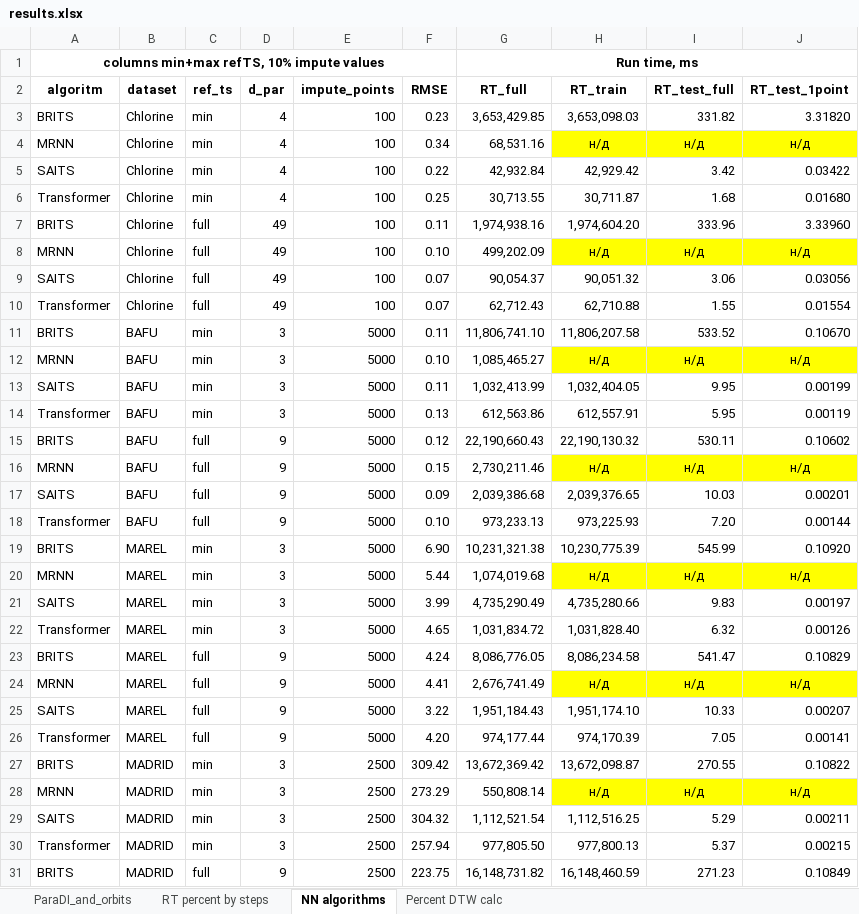
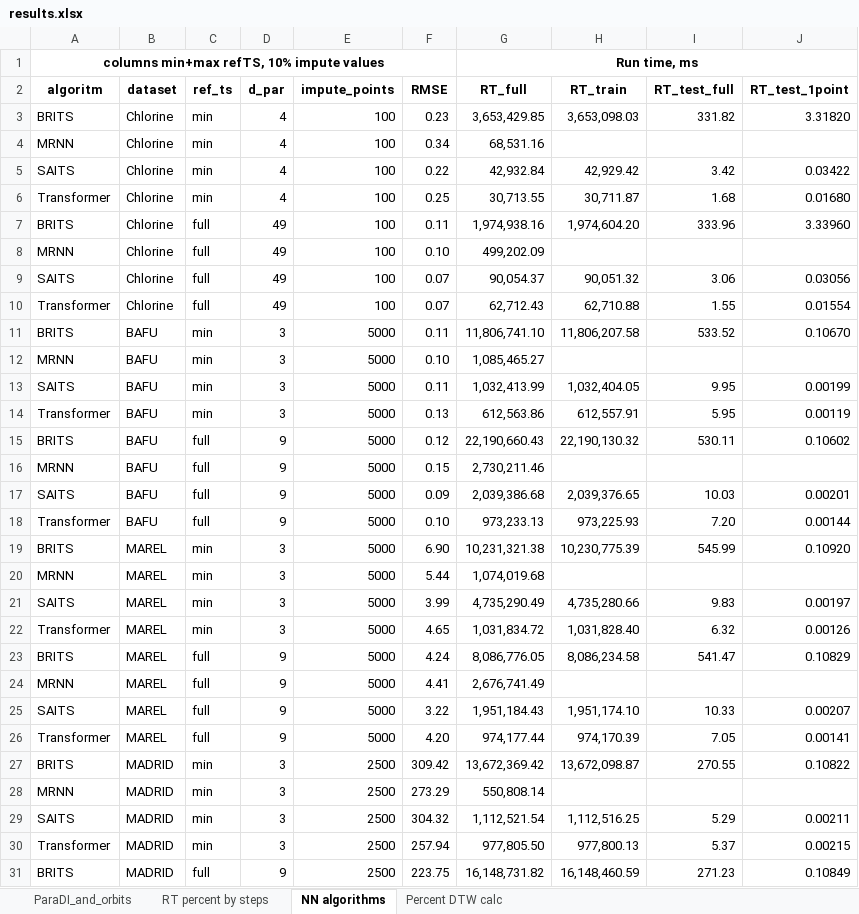
Before and after one commit to panomsk/ParaDIS, an Excel workbook: results/results.xlsx, sheet NN algorithms, drawn as a sheet; only a part is shown; values as stored, in another font and other column widths than the file's, no borders; the diff covers the shown part only; the diff names each change by its address in the sheet, - before the commit and + after, or states it on an @@ line.

```diff
--- a/results/results.xlsx (sheet NN algorithms)
+++ b/results/results.xlsx (sheet NN algorithms)
-H4 (RT_train): н/д
+H4 (RT_train): (empty)
-H4:J4 fill: #FFFF00
+H4:J4 fill: none
-I4 (RT_test_full): н/д
+I4 (RT_test_full): (empty)
-J4 (RT_test_1point): н/д
+J4 (RT_test_1point): (empty)
-H8 (RT_train): н/д
+H8 (RT_train): (empty)
-H8:J8 fill: #FFFF00
+H8:J8 fill: none
-I8 (RT_test_full): н/д
+I8 (RT_test_full): (empty)
-J8 (RT_test_1point): н/д
+J8 (RT_test_1point): (empty)
-H12 (RT_train): н/д
+H12 (RT_train): (empty)
-H12:J12 fill: #FFFF00
+H12:J12 fill: none
-I12 (RT_test_full): н/д
+I12 (RT_test_full): (empty)
-J12 (RT_test_1point): н/д
+J12 (RT_test_1point): (empty)
-H16 (RT_train): н/д
+H16 (RT_train): (empty)
-H16:J16 fill: #FFFF00
+H16:J16 fill: none
-I16 (RT_test_full): н/д
+I16 (RT_test_full): (empty)
-J16 (RT_test_1point): н/д
+J16 (RT_test_1point): (empty)
-H20 (RT_train): н/д
+H20 (RT_train): (empty)
-H20:J20 fill: #FFFF00
+H20:J20 fill: none
-I20 (RT_test_full): н/д
+I20 (RT_test_full): (empty)
-J20 (RT_test_1point): н/д
+J20 (RT_test_1point): (empty)
-H24 (RT_train): н/д
+H24 (RT_train): (empty)
-H24:J24 fill: #FFFF00
+H24:J24 fill: none
-I24 (RT_test_full): н/д
+I24 (RT_test_full): (empty)
-J24 (RT_test_1point): н/д
+J24 (RT_test_1point): (empty)
-H28 (RT_train): н/д
+H28 (RT_train): (empty)
-H28:J28 fill: #FFFF00
+H28:J28 fill: none
-I28 (RT_test_full): н/д
+I28 (RT_test_full): (empty)
-J28 (RT_test_1point): н/д
+J28 (RT_test_1point): (empty)
```
Also changed, not shown: 15 edited cells and cell formats elsewhere in this sheet, 28 other files.
